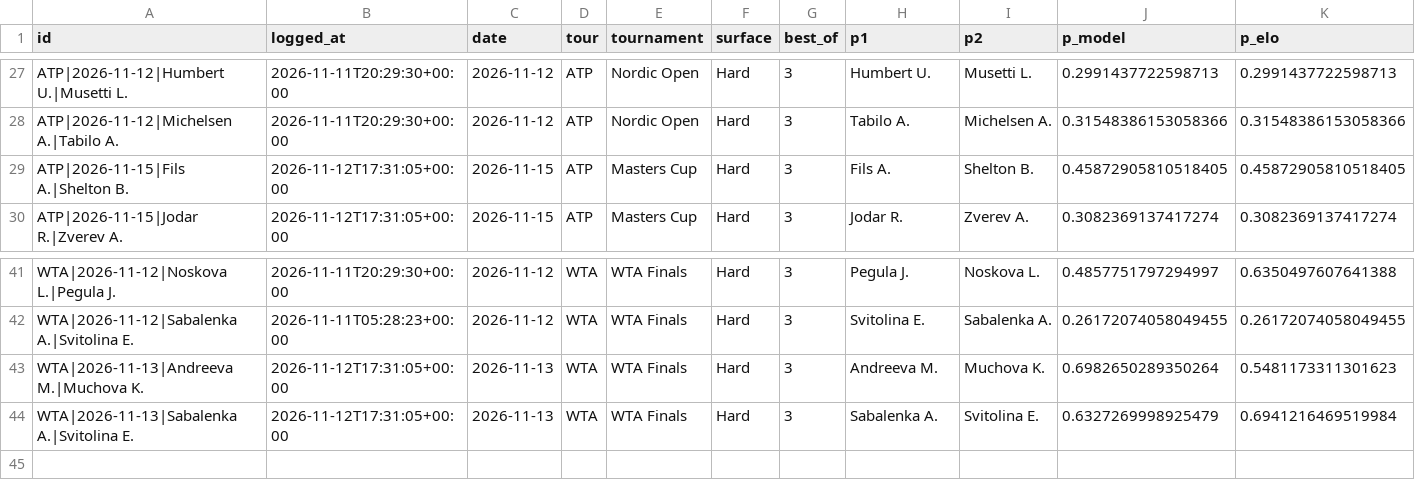
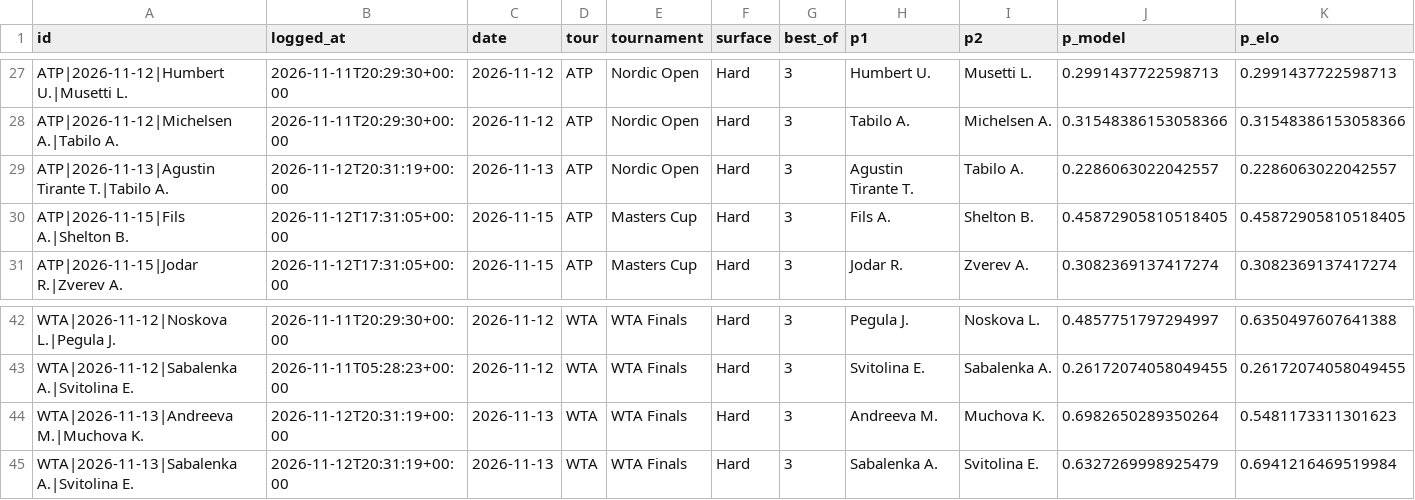
Before and after one commit to safe-n/flask-football-app, a CSV file: tennis/predictions.csv, drawn as a sheet; only a part is shown, gaps mark what is left out; addresses are those after the commit; rows hold the shown columns only; the diff names each change by its address in the sheet, - before the commit and + after, or states it on an @@ line.

Commit message:
tennis predictions: 44 prognoz

```diff
--- a/tennis/predictions.csv
+++ b/tennis/predictions.csv
+row 29: ATP|2026-11-13|Agustin Tirante T.|Tabilo A. | 2026-11-12T20:31:19+00:00 | 2026-11-13 | ATP | Nordic Open | Hard | 3 | Agustin Tirante T. | Tabilo A. | 0.2286063022042557 | 0.2286063022042557
-B44:B45 (logged_at): 2026-11-12T17:31:05+00:00
+B44:B45 (logged_at): 2026-11-12T20:31:19+00:00
```
